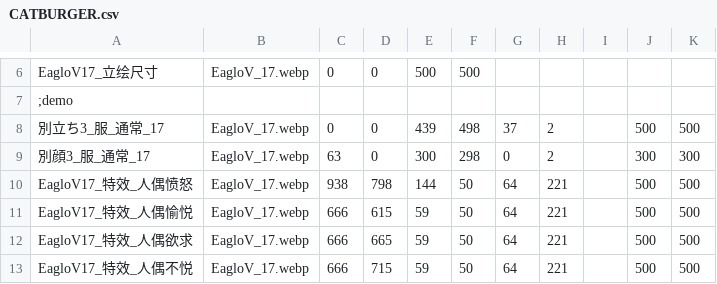
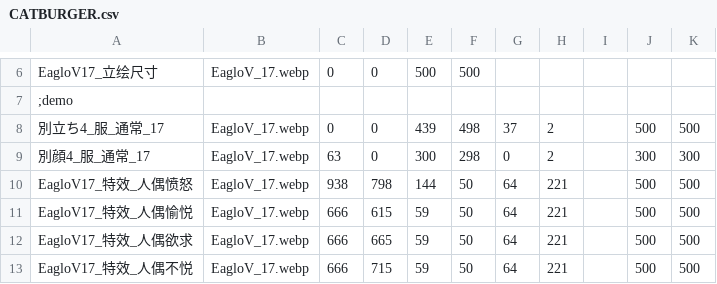
Before and after one commit to Paradox-Phenomenon/EraTW-Magic_DLC, a CSV file: resources/EagloV/CATBURGER.csv, drawn as a sheet; only a part is shown, gaps mark what is left out.

```diff
--- a/resources/EagloV/CATBURGER.csv
+++ b/resources/EagloV/CATBURGER.csv
@@ -7,4 +7,4 @@ EagloV17_立绘尺寸,EagloV_17.webp,0,0,500,500
 ;demo
-別立ち3_服_通常_17,EagloV_17.webp,0,0,439,498,37,2,,500,500
-別顔3_服_通常_17,EagloV_17.webp,63,0,300,298,0,2,,300,300
+別立ち4_服_通常_17,EagloV_17.webp,0,0,439,498,37,2,,500,500
+別顔4_服_通常_17,EagloV_17.webp,63,0,300,298,0,2,,300,300
 EagloV17_特效_人偶愤怒,EagloV_17.webp,938,798,144,50,64,221,,500,500
```
Also changed, not shown: CSV/TCVAR.csv, 5 other files.
